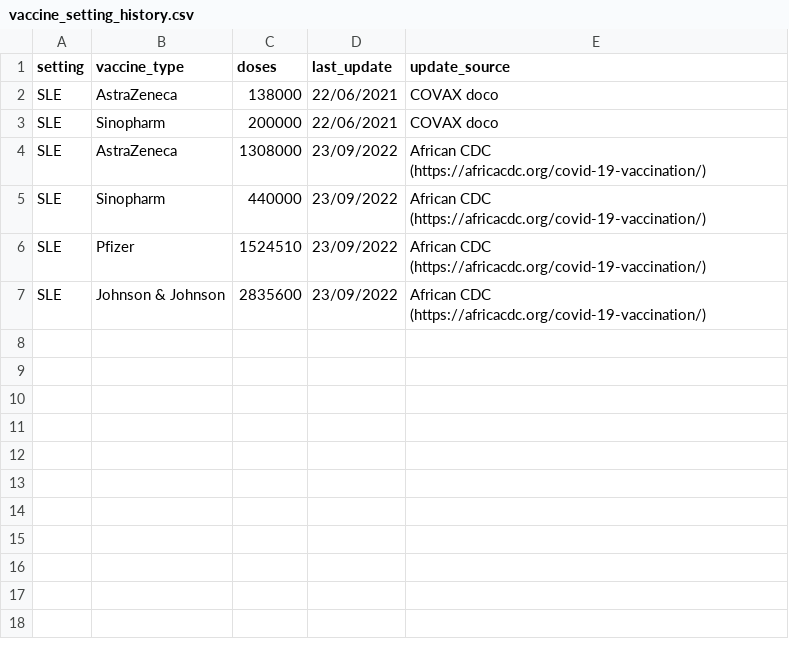
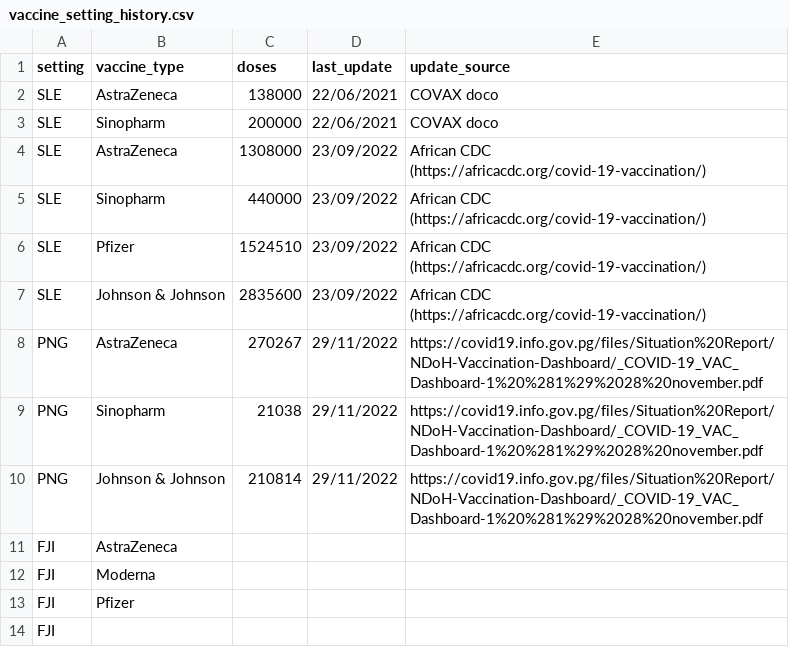
Before and after one commit to gizembilgin/indoPacific_COVID19_cost_effectiveness, a CSV file: 1_inputs/vaccine_setting_history.csv, drawn as a sheet.

```diff
--- a/1_inputs/vaccine_setting_history.csv
+++ b/1_inputs/vaccine_setting_history.csv
@@ -7 +7,8 @@ SLE,Pfizer,1524510,23/09/2022,African CDC (https://africacdc.org/covid-19-vaccin
 SLE,Johnson & Johnson,2835600,23/09/2022,African CDC (https://africacdc.org/covid-19-vaccination/)
+PNG,AstraZeneca,270267,29/11/2022,https://covid19.info.gov.pg/files/Situation%20Report/NDoH-Vaccination-Dashboard/_COVID-19_VAC_Dashboard-1%20%281%29%2028%20november.pdf
+PNG,Sinopharm,21038,29/11/2022,https://covid19.info.gov.pg/files/Situation%20Report/NDoH-Vaccination-Dashboard/_COVID-19_VAC_Dashboard-1%20%281%29%2028%20november.pdf
+PNG,Johnson & Johnson,210814,29/11/2022,https://covid19.info.gov.pg/files/Situation%20Report/NDoH-Vaccination-Dashboard/_COVID-19_VAC_Dashboard-1%20%281%29%2028%20november.pdf
+FJI,AstraZeneca,,,
+FJI,Moderna,,,
+FJI,Pfizer,,,
+FJI,,,,
```
Also changed, not shown: 1_inputs/VE_WHO_forest_plot.csv, 1_inputs/severe_outcome_country_level.csv, 12 other files.
